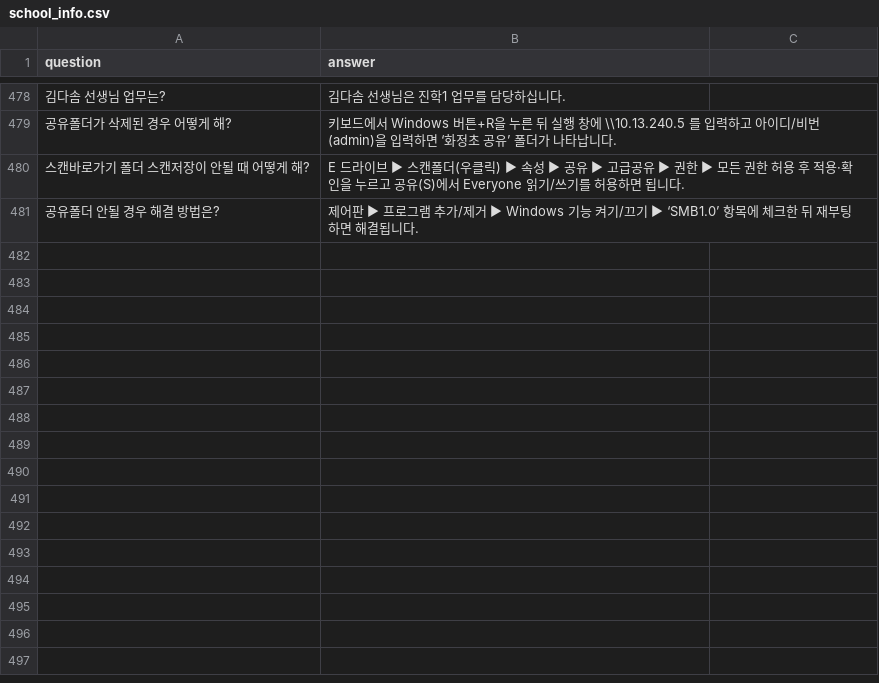
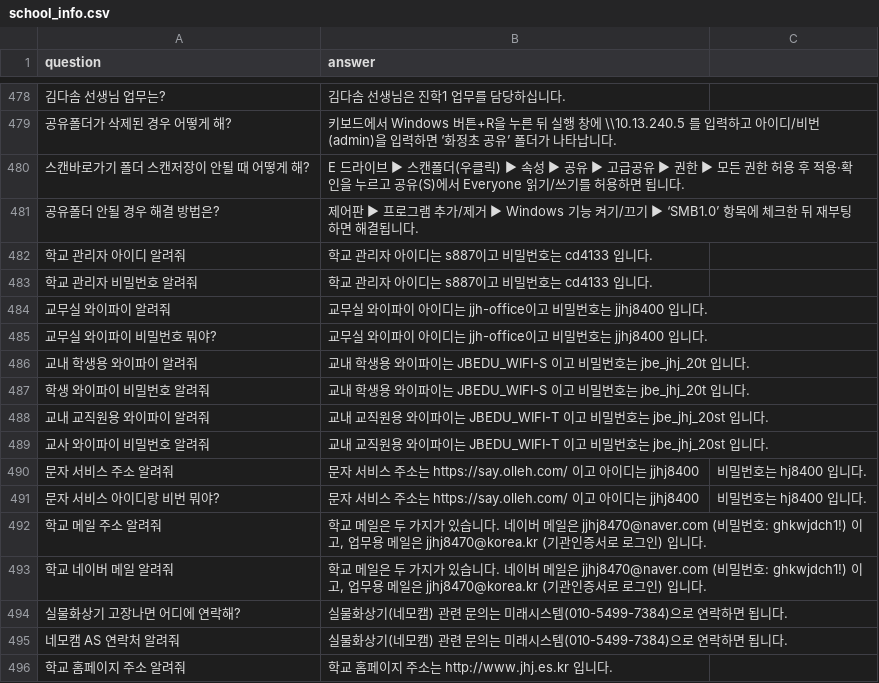
Before and after one commit to jisungparkson/gpt_doc, a CSV file: data/school_info.csv, drawn as a sheet; only a part is shown, gaps mark what is left out.

```diff
--- a/data/school_info.csv
+++ b/data/school_info.csv
@@ -481 +481,16 @@ question,answer
 공유폴더 안될 경우 해결 방법은?,제어판 ▶ 프로그램 추가/제거 ▶ Windows 기능 켜기/끄기 ▶ ‘SMB1.0’ 항목에 체크한 뒤 재부팅하면 해결됩니다.
+학교 관리자 아이디 알려줘,학교 관리자 아이디는 s887이고 비밀번호는 cd4133 입니다.
+학교 관리자 비밀번호 알려줘,학교 관리자 아이디는 s887이고 비밀번호는 cd4133 입니다.
+교무실 와이파이 알려줘,교무실 와이파이 아이디는 jjh-office이고 비밀번호는 jjhj8400 입니다.
+교무실 와이파이 비밀번호 뭐야?,교무실 와이파이 아이디는 jjh-office이고 비밀번호는 jjhj8400 입니다.
+교내 학생용 와이파이 알려줘,교내 학생용 와이파이는 JBEDU_WIFI-S 이고 비밀번호는 jbe_jhj_20t 입니다.
+학생 와이파이 비밀번호 알려줘,교내 학생용 와이파이는 JBEDU_WIFI-S 이고 비밀번호는 jbe_jhj_20t 입니다.
+교내 교직원용 와이파이 알려줘,교내 교직원용 와이파이는 JBEDU_WIFI-T 이고 비밀번호는 jbe_jhj_20st 입니다.
+교사 와이파이 비밀번호 알려줘,교내 교직원용 와이파이는 JBEDU_WIFI-T 이고 비밀번호는 jbe_jhj_20st 입니다.
+문자 서비스 주소 알려줘,문자 서비스 주소는 https://say.olleh.com/ 이고 아이디는 jjhj8400, 비밀번호는 hj8400 입니다.
+문자 서비스 아이디랑 비번 뭐야?,문자 서비스 주소는 https://say.olleh.com/ 이고 아이디는 jjhj8400, 비밀번호는 hj8400 입니다.
+학교 메일 주소 알려줘,"학교 메일은 두 가지가 있습니다. 네이버 메일은 jjhj8470@naver.com (비밀번호: ghkwjdch1!) 이고, 업무용 메일은 jjhj8470@korea.kr (기관인증서로 로그인) 입니다."
+학교 네이버 메일 알려줘,"학교 메일은 두 가지가 있습니다. 네이버 메일은 jjhj8470@naver.com (비밀번호: ghkwjdch1!) 이고, 업무용 메일은 jjhj8470@korea.kr (기관인증서로 로그인) 입니다."
+실물화상기 고장나면 어디에 연락해?,실물화상기(네모캠) 관련 문의는 미래시스템(010-5499-7384)으로 연락하면 됩니다.
+네모캠 AS 연락처 알려줘,실물화상기(네모캠) 관련 문의는 미래시스템(010-5499-7384)으로 연락하면 됩니다.
+학교 홈페이지 주소 알려줘,학교 홈페이지 주소는 http://www.jhj.es.kr 입니다.
```
Also changed, not shown: 14 other files.
